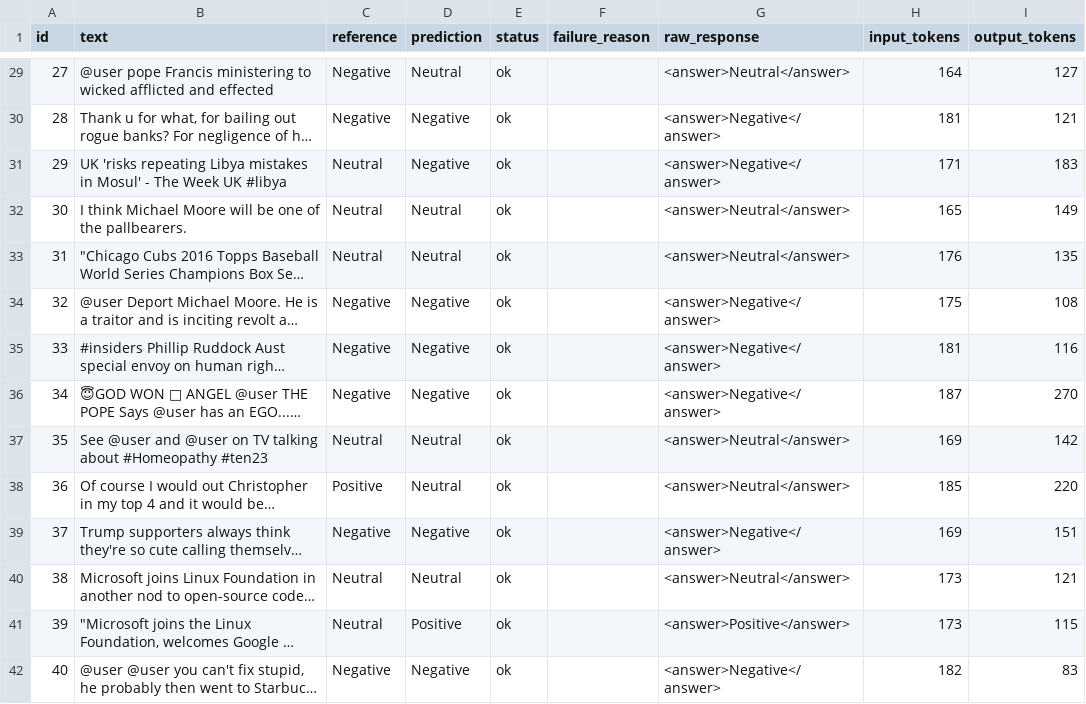
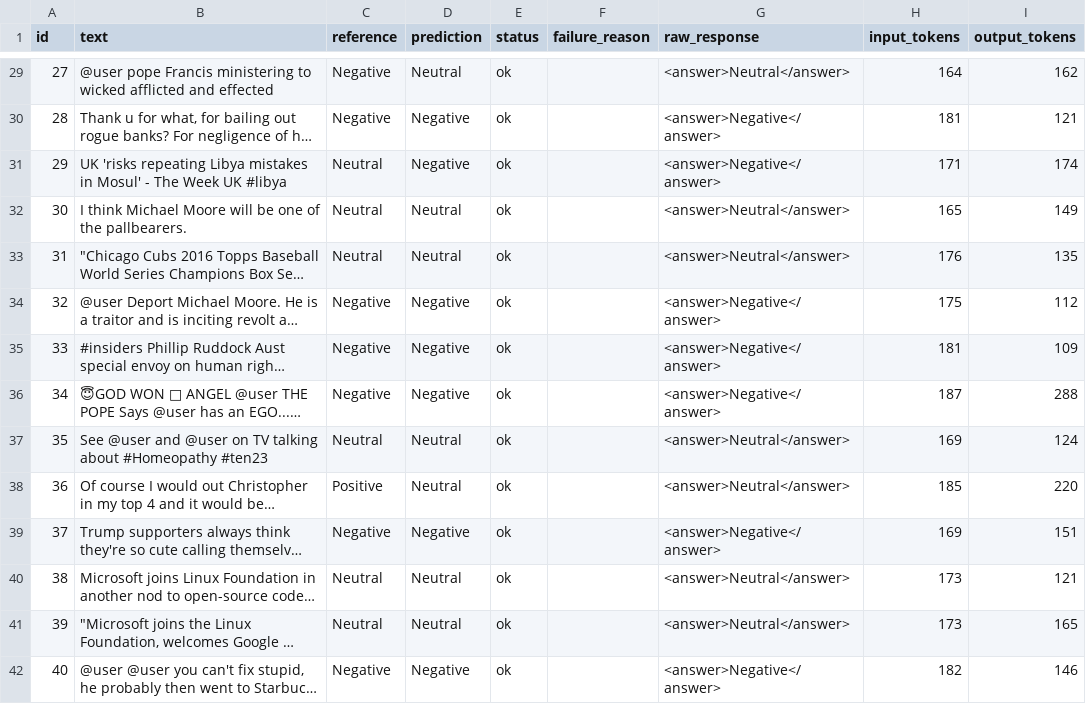
Before and after one commit to codingNhub/prompting-benchmark, a CSV file: outputs/predictions/few_shot_sentiment_english.csv, drawn as a sheet; only a part is shown, gaps mark what is left out; long unchanged cells end in …; the diff covers the shown part only; the diff names each change by its address in the sheet, - before the commit and + after, or states it on an @@ line.

```diff
--- a/outputs/predictions/few_shot_sentiment_english.csv
+++ b/outputs/predictions/few_shot_sentiment_english.csv
-I29 (output_tokens): 127
+I29 (output_tokens): 162
-I31 (output_tokens): 183
+I31 (output_tokens): 174
-I34 (output_tokens): 108
+I34 (output_tokens): 112
-I35 (output_tokens): 116
+I35 (output_tokens): 109
-I36 (output_tokens): 270
+I36 (output_tokens): 288
-I37 (output_tokens): 142
+I37 (output_tokens): 124
-D41 (prediction): Positive
+D41 (prediction): Neutral
-G41 (raw_response): <answer>Positive</answer>
+G41 (raw_response): <answer>Neutral</answer>
-I41 (output_tokens): 115
+I41 (output_tokens): 165
-I42 (output_tokens): 83
+I42 (output_tokens): 146
```
Also changed, not shown: 63 edited cells elsewhere in this file, outputs/predictions/zero_shot_sentiment_english.csv, outputs/results/results_master.csv, 6 other files.
